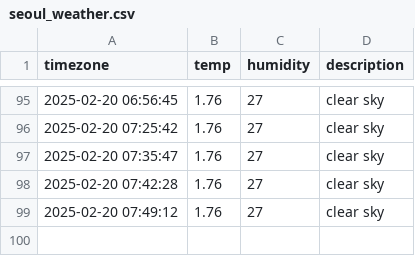
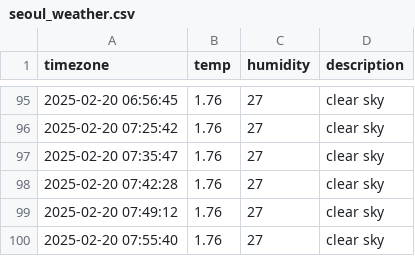
Before and after one commit to ehdn1106/seoul_weather, a CSV file: seoul_weather.csv, drawn as a sheet; only a part is shown, gaps mark what is left out.

```diff
--- a/seoul_weather.csv
+++ b/seoul_weather.csv
@@ -99 +99,2 @@ timezone,temp,humidity,description
 2025-02-20 07:49:12,1.76,27,clear sky
+2025-02-20 07:55:40,1.76,27,clear sky
```
